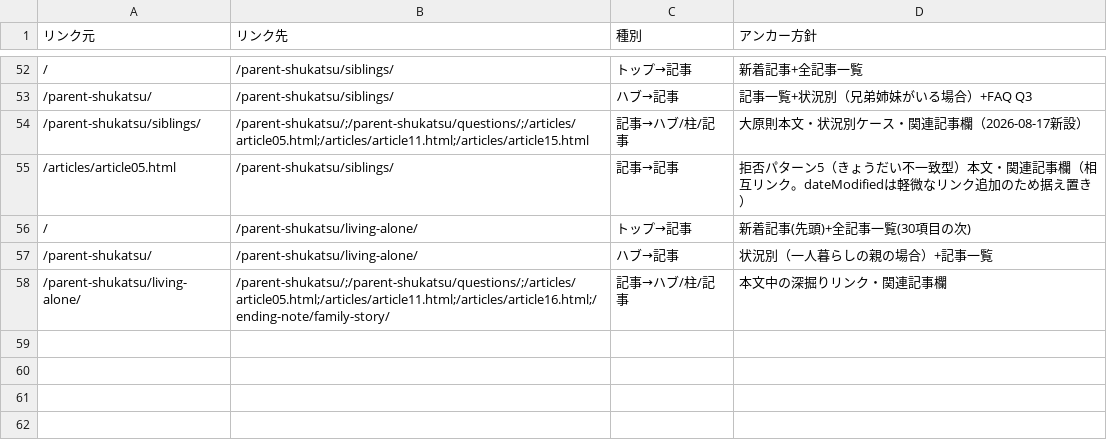
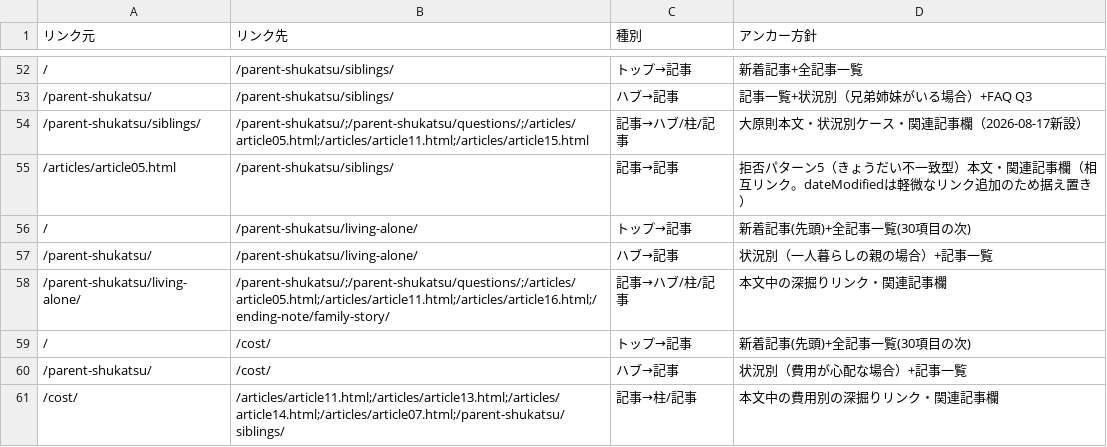
Before and after one commit to tfqys680-jpg/shukatsu-site, a CSV file: docs/seo/internal-link-map.csv, drawn as a sheet; only a part is shown, gaps mark what is left out.

```diff
--- a/docs/seo/internal-link-map.csv
+++ b/docs/seo/internal-link-map.csv
@@ -58 +58,4 @@
 /parent-shukatsu/living-alone/,/parent-shukatsu/;/parent-shukatsu/questions/;/articles/article05.html;/articles/article11.html;/articles/article16.html;/ending-note/family-story/,記事→ハブ/柱/記事,本文中の深掘りリンク・関連記事欄
+/,/cost/,トップ→記事,新着記事(先頭)+全記事一覧(30項目の次)
+/parent-shukatsu/,/cost/,ハブ→記事,状況別（費用が心配な場合）+記事一覧
+/cost/,/articles/article11.html;/articles/article13.html;/articles/article14.html;/articles/article07.html;/parent-shukatsu/siblings/,記事→柱/記事,本文中の費用別の深掘りリンク・関連記事欄
```
Also changed, not shown: docs/seo/content-inventory.csv, docs/seo/editorial-calendar.csv, 8 other files.
